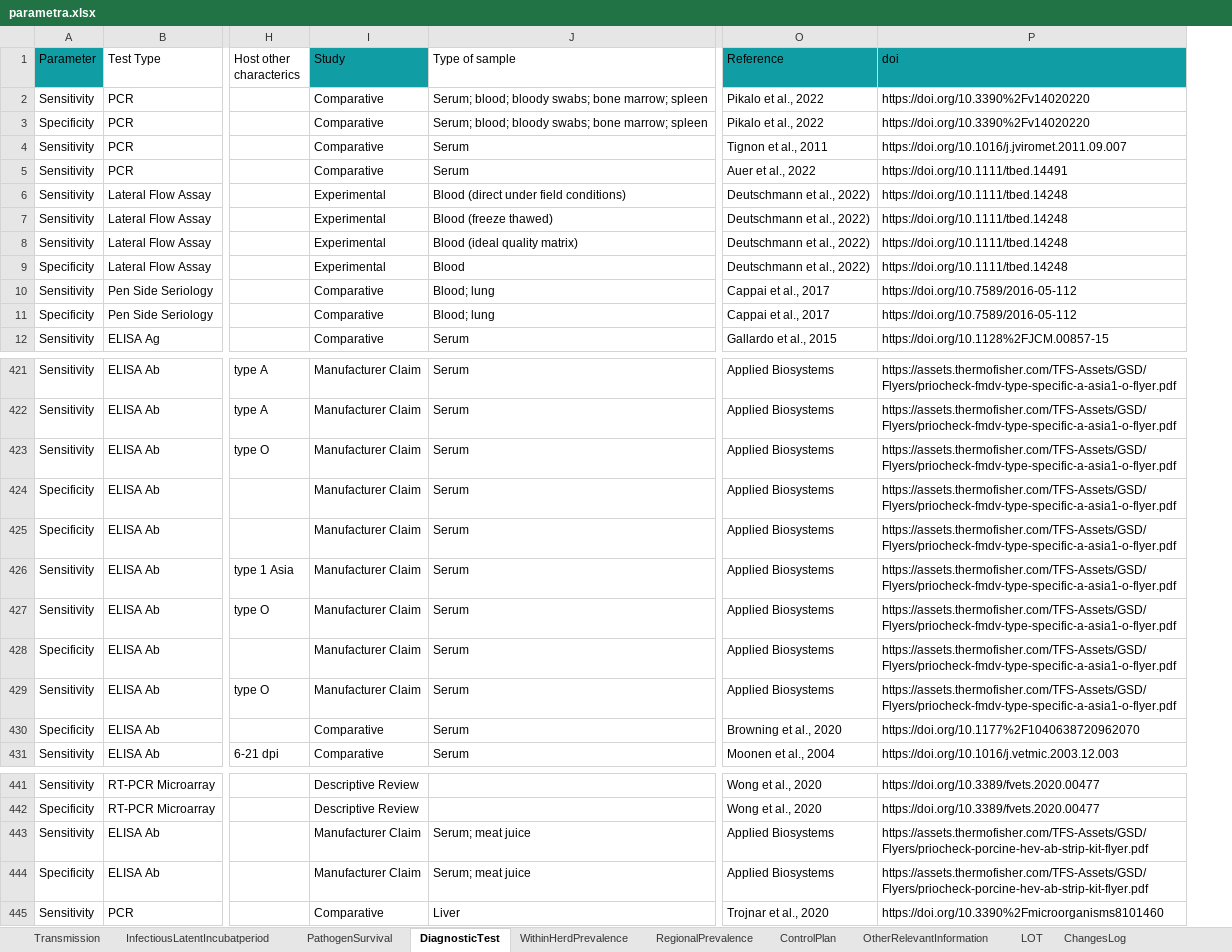
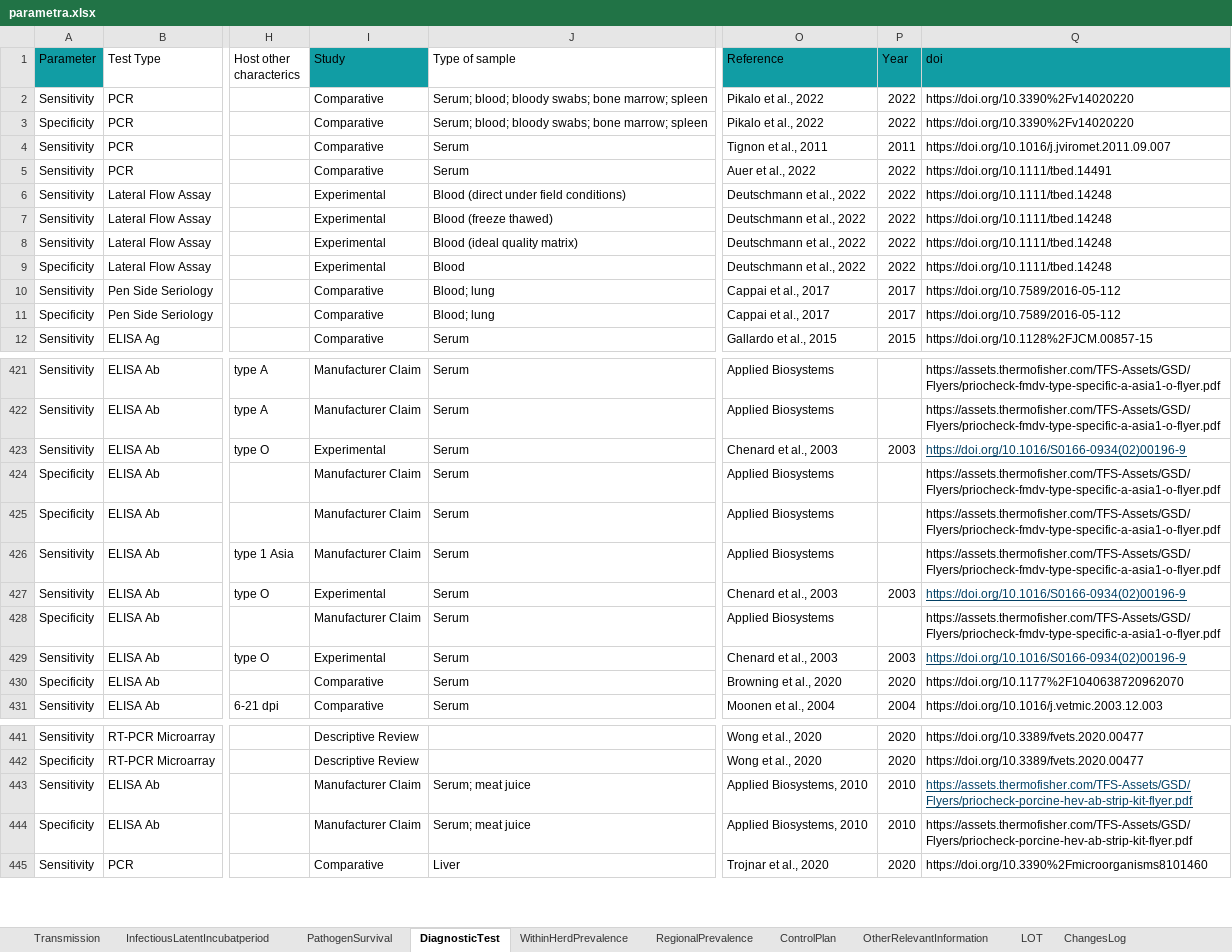
Before and after one commit to BIOSECURE-EU/parametra, an Excel workbook: data-raw/parametra.xlsx, sheet DiagnosticTest, drawn as a sheet; only a part is shown, gaps mark what is left out; values as stored, in another font and other column widths than the file's, no borders; table styles not drawn; addresses are those after the commit; the diff names each change by its address in the sheet, - before the commit and + after, or states it on an @@ line.

```diff
--- a/data-raw/parametra.xlsx (sheet DiagnosticTest)
+++ b/data-raw/parametra.xlsx (sheet DiagnosticTest)
+column P (Year), rows 2-12: 2022 | 2022 | 2011 | 2022 | 2022 | 2022 | 2022 | 2022 | 2017 | 2017 | 2015; rows 423-431: 2003 |  |  |  | 2003 |  | 2003 | 2020 | 2004; rows 441-445: 2020 | 2020 | 2010 | 2010 | 2020
-O6:O9 (Reference): Deutschmann et al., 2022)
+O6:O9 (Reference): Deutschmann et al., 2022
-I423 (Study): Manufacturer Claim
+I423 (Study): Experimental
-O423 (Reference): Applied Biosystems
+O423 (Reference): Chenard et al., 2003
-Q423 (doi): https://assets.thermofisher.com/TFS-Assets/GSD/Flyers/priocheck-fmdv-type-specific-a-asia1-o-flyer.pdf
+Q423 (doi): https://doi.org/10.1016/S0166-0934(02)00196-9
@@ Q423 underline: off → on, text colour: black → #024064 @@
-I427 (Study): Manufacturer Claim
+I427 (Study): Experimental
-O427 (Reference): Applied Biosystems
+O427 (Reference): Chenard et al., 2003
-Q427 (doi): https://assets.thermofisher.com/TFS-Assets/GSD/Flyers/priocheck-fmdv-type-specific-a-asia1-o-flyer.pdf
+Q427 (doi): https://doi.org/10.1016/S0166-0934(02)00196-9
@@ Q427 underline: off → on, text colour: black → #024064 @@
-I429 (Study): Manufacturer Claim
+I429 (Study): Experimental
-O429 (Reference): Applied Biosystems
+O429 (Reference): Chenard et al., 2003
-Q429 (doi): https://assets.thermofisher.com/TFS-Assets/GSD/Flyers/priocheck-fmdv-type-specific-a-asia1-o-flyer.pdf
+Q429 (doi): https://doi.org/10.1016/S0166-0934(02)00196-9
@@ Q429 underline: off → on, text colour: black → #024064 @@
-O443:O444 (Reference): Applied Biosystems
+O443:O444 (Reference): Applied Biosystems, 2010
@@ Q443 underline: off → on, text colour: black → #024064 @@
```
Also changed, not shown: sheet Transmission, sheet OtherRelevantInformation, sheet RegionalPrevalence, sheet InfectiousLatentIncubatperiod, sheet PathogenSurvival, sheet ControlPlan, 2 more sheets, 43 other files.
